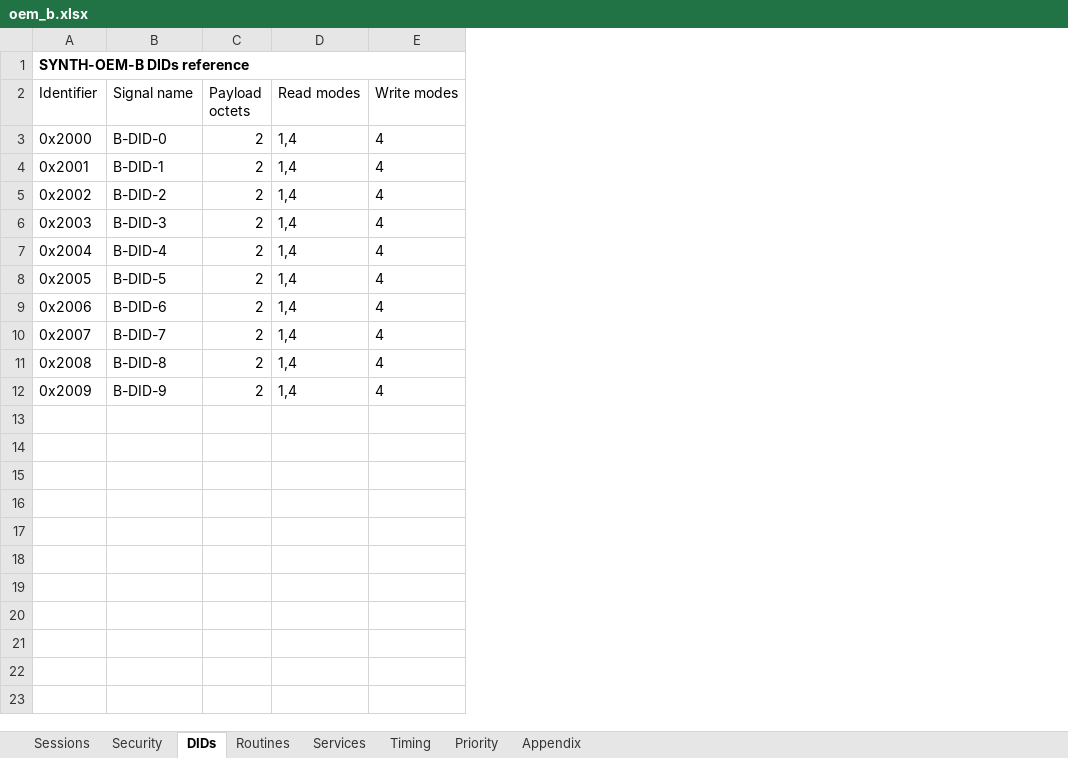
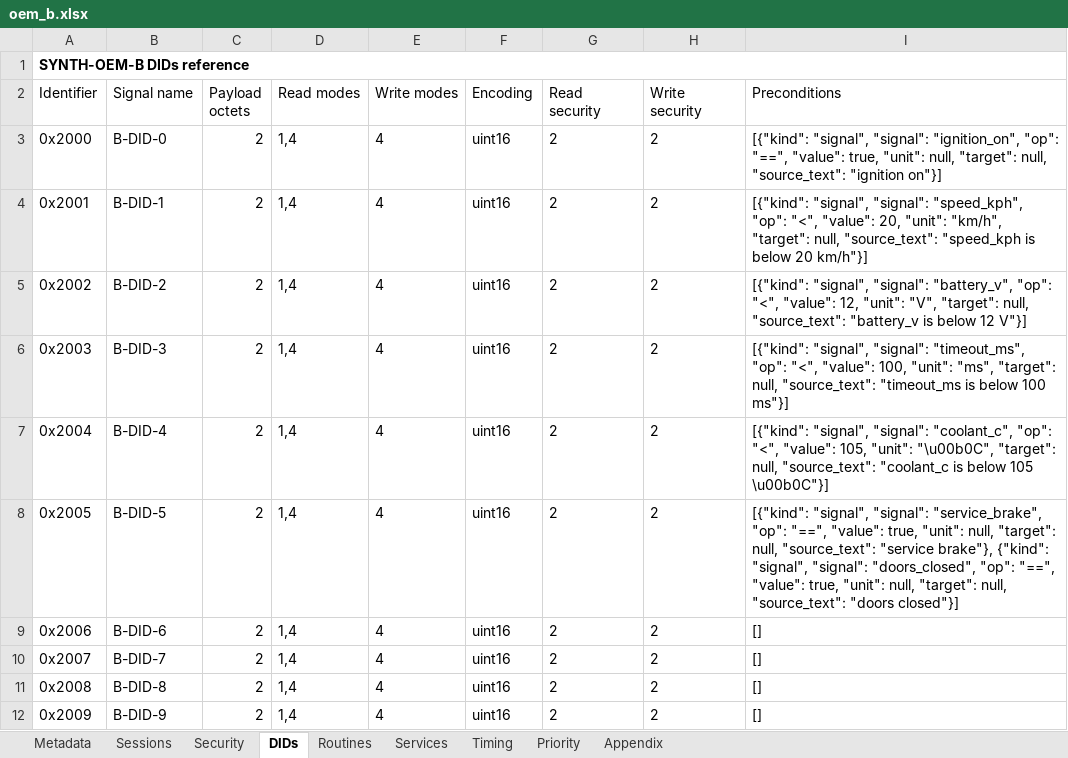
Before and after one commit to sai-chakrith/specprobo, an Excel workbook: data/synthetic/rendered/oem_b.xlsx, sheet DIDs, drawn as a sheet; values as stored, in another font and other column widths than the file's, no borders; the diff names each change by its address in the sheet, - before the commit and + after, or states it on an @@ line.

```diff
--- a/data/synthetic/rendered/oem_b.xlsx (sheet DIDs)
+++ b/data/synthetic/rendered/oem_b.xlsx (sheet DIDs)
+sheet tab: Metadata
+column F (Encoding), rows 3-12: all uint16
+column G (Read security), rows 3-12: all 2
+column H (Write security), rows 3-12: all 2
+column I (Preconditions), rows 3-12: [{"kind": "signal", "signal": "ignition_on", "op": "==", "value": true, "unit": null, "target": null, "source_text": "ignition on"}] | [{"kind": "signal", "signal": "speed_kph", "op": "<", "value": 20, "unit": "km/h", "target": null, "source_text": "speed_kph is below 20 km/h"}] | [{"kind": "signal", "signal": "battery_v", "op": "<", "value": 12, "unit": "V", "target": null, "source_text": "battery_v is below 12 V"}] | [{"kind": "signal", "signal": "timeout_ms", "op": "<", "value": 100, "unit": "ms", "target": null, "source_text": "timeout_ms is below 100 ms"}] | [{"kind": "signal", "signal": "coolant_c", "op": "<", "value": 105, "unit": "\u00b0C", "target": null, "source_text": "coolant_c is below 105 \u00b0C"}] | [{"kind": "signal", "signal": "service_brake", "op": "==", "value": true, "unit": null, "target": null, "source_text": "service brake"}, {"kind": "signal", "signal": "doors_closed", "op": "==", "value": true, "unit": null, "target": null, "source_text": "doors closed"}] | [] | [] | [] | []
```
Also changed, not shown: sheet Routines, sheet Services, 23 other files.
